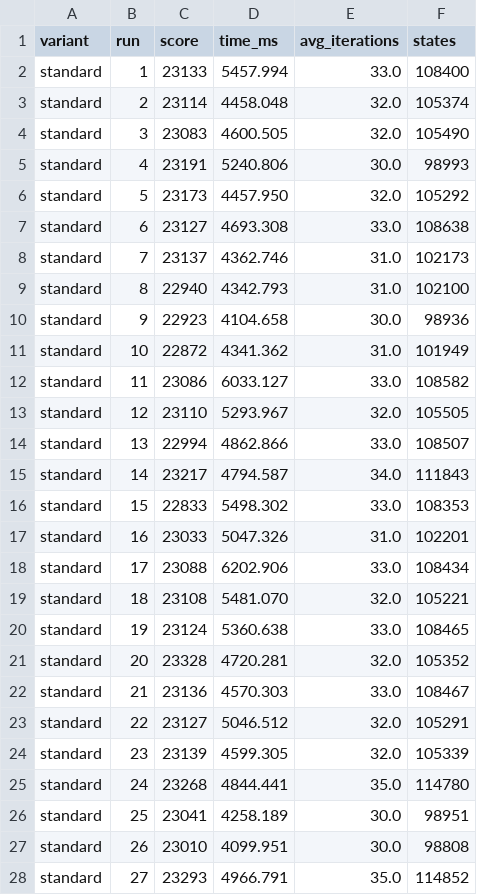
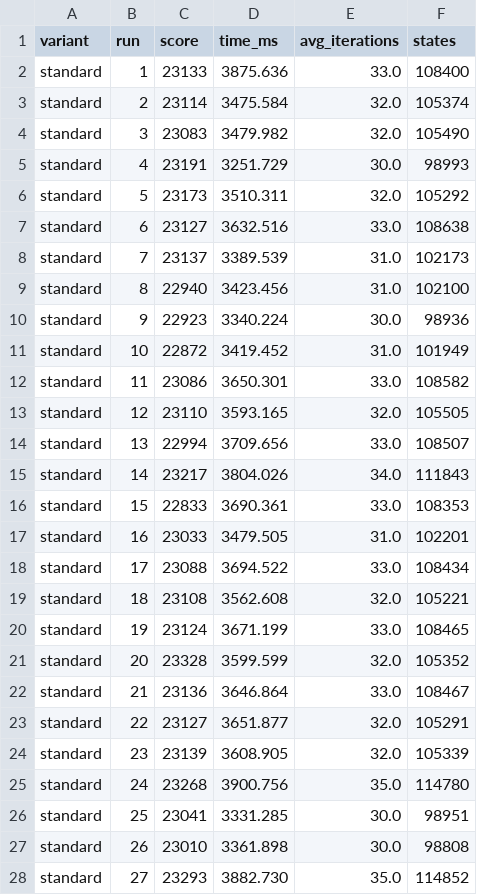
Before and after one commit to tspieth/DMSAlgo, a CSV file: OptimalDMSAlgo/data/standardHill.csv, drawn as a sheet; only a part is shown; the diff covers the shown part only.

```diff
--- a/OptimalDMSAlgo/data/standardHill.csv
+++ b/OptimalDMSAlgo/data/standardHill.csv
@@ -1,28 +1,28 @@
 variant;run;score;time_ms;avg_iterations;states
-standard;1;23133;5457.994;33.0;108400
-standard;2;23114;4458.048;32.0;105374
-standard;3;23083;4600.505;32.0;105490
-standard;4;23191;5240.806;30.0;98993
-standard;5;23173;4457.950;32.0;105292
-standard;6;23127;4693.308;33.0;108638
-standard;7;23137;4362.746;31.0;102173
-standard;8;22940;4342.793;31.0;102100
-standard;9;22923;4104.658;30.0;98936
-standard;10;22872;4341.362;31.0;101949
-standard;11;23086;6033.127;33.0;108582
-standard;12;23110;5293.967;32.0;105505
-standard;13;22994;4862.866;33.0;108507
-standard;14;23217;4794.587;34.0;111843
-standard;15;22833;5498.302;33.0;108353
-standard;16;23033;5047.326;31.0;102201
-standard;17;23088;6202.906;33.0;108434
-standard;18;23108;5481.070;32.0;105221
-standard;19;23124;5360.638;33.0;108465
-standard;20;23328;4720.281;32.0;105352
-standard;21;23136;4570.303;33.0;108467
-standard;22;23127;5046.512;32.0;105291
-standard;23;23139;4599.305;32.0;105339
-standard;24;23268;4844.441;35.0;114780
-standard;25;23041;4258.189;30.0;98951
-standard;26;23010;4099.951;30.0;98808
-standard;27;23293;4966.791;35.0;114852
+standard;1;23133;3875.636;33.0;108400
+standard;2;23114;3475.584;32.0;105374
+standard;3;23083;3479.982;32.0;105490
+standard;4;23191;3251.729;30.0;98993
+standard;5;23173;3510.311;32.0;105292
+standard;6;23127;3632.516;33.0;108638
+standard;7;23137;3389.539;31.0;102173
+standard;8;22940;3423.456;31.0;102100
+standard;9;22923;3340.224;30.0;98936
+standard;10;22872;3419.452;31.0;101949
+standard;11;23086;3650.301;33.0;108582
+standard;12;23110;3593.165;32.0;105505
+standard;13;22994;3709.656;33.0;108507
+standard;14;23217;3804.026;34.0;111843
+standard;15;22833;3690.361;33.0;108353
+standard;16;23033;3479.505;31.0;102201
+standard;17;23088;3694.522;33.0;108434
+standard;18;23108;3562.608;32.0;105221
+standard;19;23124;3671.199;33.0;108465
+standard;20;23328;3599.599;32.0;105352
+standard;21;23136;3646.864;33.0;108467
+standard;22;23127;3651.877;32.0;105291
+standard;23;23139;3608.905;32.0;105339
+standard;24;23268;3900.756;35.0;114780
+standard;25;23041;3331.285;30.0;98951
+standard;26;23010;3361.898;30.0;98808
+standard;27;23293;3882.730;35.0;114852
```
Also changed, not shown: 3 edited cells elsewhere in this file, 2 other files.
